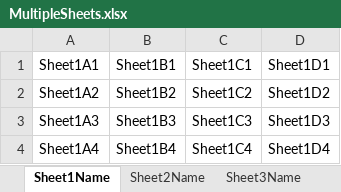
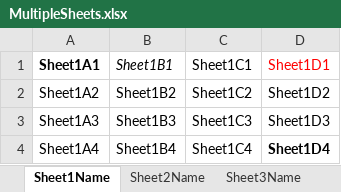
Before and after one commit to abaniuszewicz/excel-reader, an Excel workbook: ExcelReader.Demo/SampleFiles/MultipleSheets.xlsx, sheet Sheet1Name, drawn as a sheet; values as stored, in another font and other column widths than the file's, no borders; the diff names each change by its address in the sheet, - before the commit and + after, or states it on an @@ line.

Commit message:
Reading xmls (#3)
* reading workbook, styles, shared strings and sheets

* Deserialization of Workbook xml

* Reorganizing model namespaces

* Moved deserialization responsibility to separate class. Added unit tests around it

* Partial deserialization of SharedStrings

* Sketch of Sheet deserialization

* Replacing 'set' with 'init'

* fixing merge

* finished sheet deserialization

* added styles deserialization

* modified extraction logging message

```diff
--- a/ExcelReader.Demo/SampleFiles/MultipleSheets.xlsx (sheet Sheet1Name)
+++ b/ExcelReader.Demo/SampleFiles/MultipleSheets.xlsx (sheet Sheet1Name)
-A1 bold: off
+A1 bold: on
-B1 italic: off
+B1 italic: on
-D1 text colour: black
+D1 text colour: #FF0000
-D4 bold: off
+D4 bold: on
```
Also changed, not shown: 24 other files.
